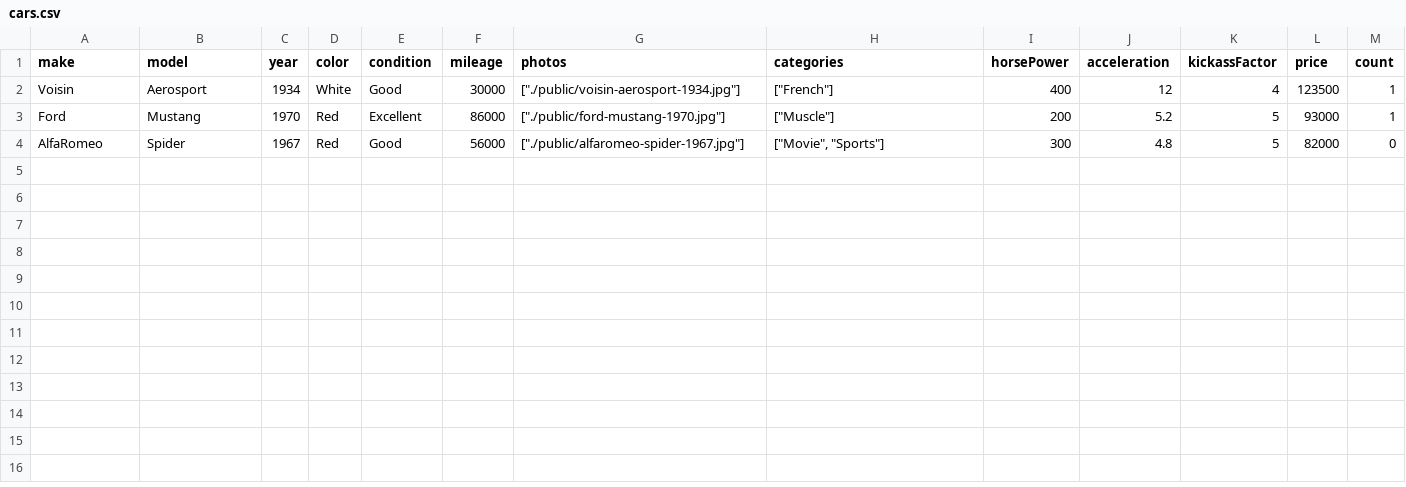
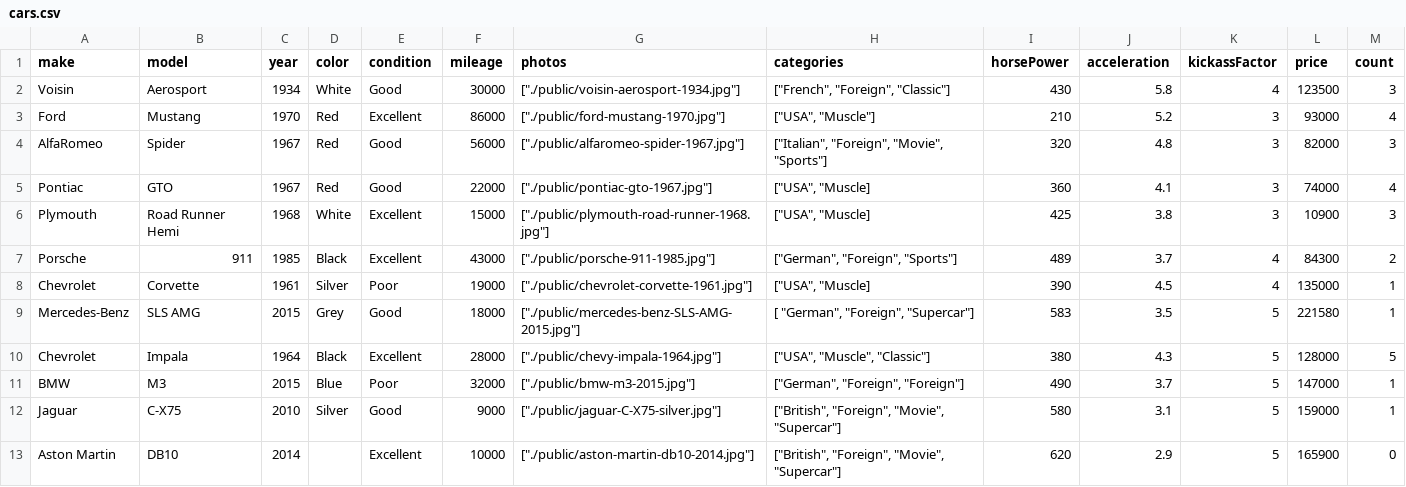
Before and after one commit to ajpz/StackStore, a CSV file: cars.csv, drawn as a sheet.

Commit message:
added cars to cars.csv file

```diff
--- a/cars.csv
+++ b/cars.csv
@@ -1,4 +1,13 @@
 make,model,year,color,condition,mileage,photos,categories,horsePower,acceleration,kickassFactor,price,count
-Voisin,Aerosport,1934,White,Good,30000,"[""./public/voisin-aerosport-1934.jpg""]","[""French""]",400,12,4,123500,1
-Ford,Mustang,1970,Red,Excellent,86000,"[""./public/ford-mustang-1970.jpg""]","[""Muscle""]",200,5.2,5,93000,1
-AlfaRomeo,Spider,1967,Red,Good,56000,"[""./public/alfaromeo-spider-1967.jpg""]","[""Movie"", ""Sports""]",300,4.8,5,82000,0
+Voisin,Aerosport,1934,White,Good,30000,"[""./public/voisin-aerosport-1934.jpg""]","[""French"", ""Foreign"", ""Classic""]",430,5.8,4,123500,3
+Ford,Mustang,1970,Red,Excellent,86000,"[""./public/ford-mustang-1970.jpg""]","[""USA"", ""Muscle""]",210,5.2,3,93000,4
+AlfaRomeo,Spider,1967,Red,Good,56000,"[""./public/alfaromeo-spider-1967.jpg""]","[""Italian"", ""Foreign"", ""Movie"", ""Sports""]",320,4.8,3,82000,3
+Pontiac,GTO,1967,Red,Good,22000,"[""./public/pontiac-gto-1967.jpg""]","[""USA"", ""Muscle]",360,4.1,3,74000,4
+Plymouth,Road Runner Hemi,1968,White,Excellent,15000,"[""./public/plymouth-road-runner-1968.jpg""]","[""USA"", ""Muscle]",425,3.8,3,10900,3
+Porsche,911,1985,Black,Excellent,43000,"[""./public/porsche-911-1985.jpg""]","[""German"", ""Foreign"", ""Sports""]",489,3.7,4,84300,2
+Chevrolet,Corvette,1961,Silver,Poor,19000,"[""./public/chevrolet-corvette-1961.jpg""]","[""USA"", ""Muscle]",390,4.5,4,135000,1
+Mercedes-Benz ,SLS AMG,2015,Grey,Good,18000,"[""./public/mercedes-benz-SLS-AMG-2015.jpg""]","[ ""German"", ""Foreign"", ""Supercar""]",583,3.5,5,221580,1
+Chevrolet,Impala,1964,Black,Excellent,28000,"[""./public/chevy-impala-1964.jpg""]","[""USA"", ""Muscle"", ""Classic""]",380,4.3,5,128000,5
+BMW,M3,2015,Blue,Poor,32000,"[""./public/bmw-m3-2015.jpg""]","[""German"", ""Foreign"", ""Foreign""]",490,3.7,5,147000,1
+Jaguar,C-X75,2010,Silver,Good,9000,"[""./public/jaguar-C-X75-silver.jpg""]","[""British"", ""Foreign"", ""Movie"", ""Supercar""]",580,3.1,5,159000,1
+Aston Martin,DB10,2014,,Excellent,10000,"[""./public/aston-martin-db10-2014.jpg""]","[""British"", ""Foreign"", ""Movie"", ""Supercar""]",620,2.9,5,165900,0
```
